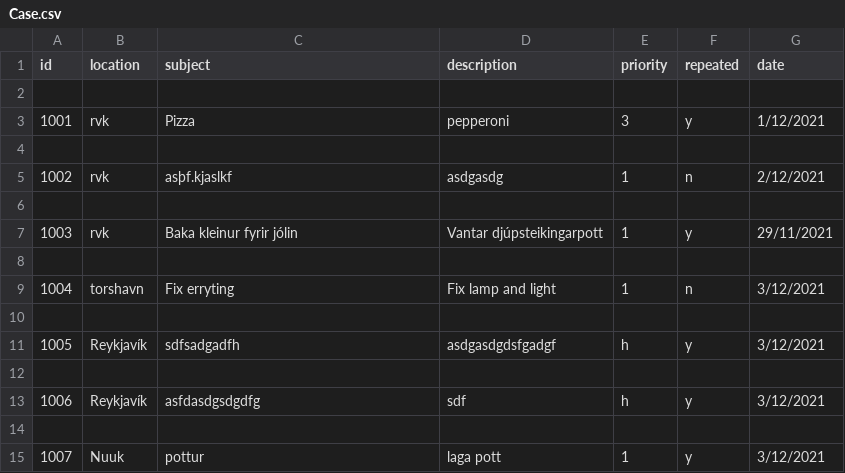
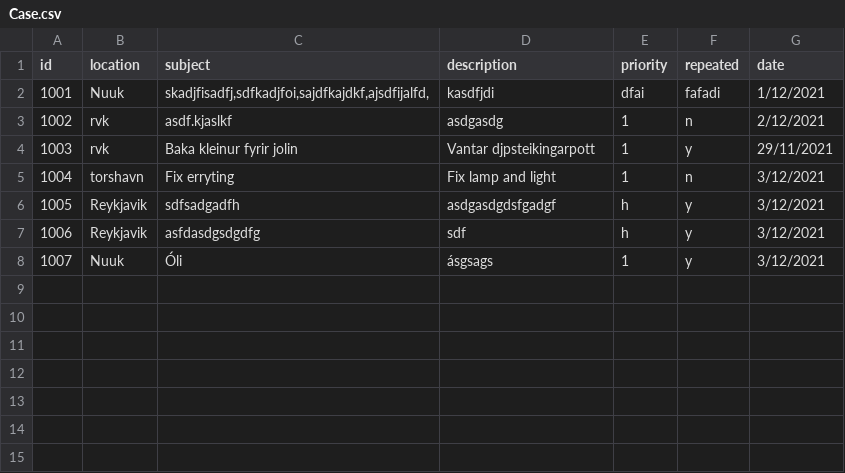
Before and after one commit to magnushj93hr/Verklegt_namskeid_1, a CSV file: Maggi_Test/test1/csv_files/Case.csv, drawn as a sheet; removed rows and columns are numbered as before the commit, all else as after; the diff names each change by its address in the sheet, - before the commit and + after, or states it on an @@ line.

```diff
--- a/Maggi_Test/test1/csv_files/Case.csv
+++ b/Maggi_Test/test1/csv_files/Case.csv
-row 2: (empty)
+row 2: 1001 | Nuuk | skadjfisadfj,sdfkadjfoi,sajdfkajdkf,ajsdfijalfd, | kasdfjdi | dfai | fafadi | 1/12/2021
-row 3: 1001 | rvk | Pizza | pepperoni | 3 | y | 1/12/2021
-row 4: (empty)
-C3 (subject): asþf.kjaslkf
+C3 (subject): asdf.kjaslkf
-row 6: (empty)
-C4 (subject): Baka kleinur fyrir jólin
+C4 (subject): Baka kleinur fyrir jolin
-D4 (description): Vantar djúpsteikingarpott
+D4 (description): Vantar djpsteikingarpott
-row 8: (empty)
-row 10: (empty)
-B6 (location): Reykjavík
+B6 (location): Reykjavik
-row 12: (empty)
-B7 (location): Reykjavík
+B7 (location): Reykjavik
-row 14: (empty)
-C8 (subject): pottur
+C8 (subject): Óli
-D8 (description): laga pott
+D8 (description): ásgsags
```
Also changed, not shown: 2 other files.
